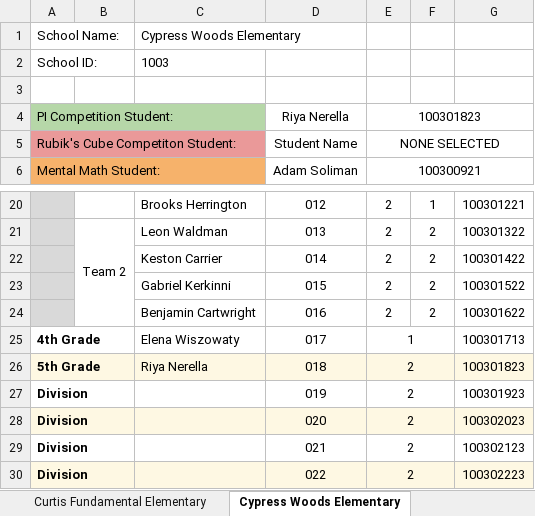
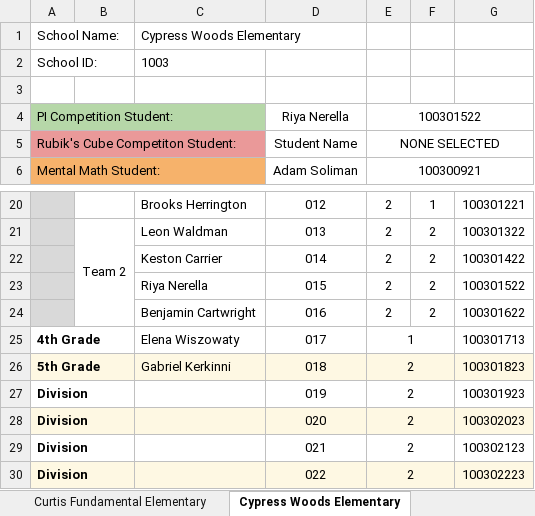
Before and after one commit to phuhsmao/FAMATBubbler, an Excel workbook: extra teams/2025 Mighty Mu Student Codes.xlsx, sheet Cypress Woods Elementary, drawn as a sheet; only a part is shown, gaps mark what is left out; values as stored, in another font and other column widths than the file's, no borders; charts and pictures and conditional formats and table styles not drawn; the diff names each change by its address in the sheet, - before the commit and + after, or states it on an @@ line.

Commit message:
Update 2025 Mighty Mu Student Codes.xlsx

```diff
--- a/extra teams/2025 Mighty Mu Student Codes.xlsx (sheet Cypress Woods Elementary)
+++ b/extra teams/2025 Mighty Mu Student Codes.xlsx (sheet Cypress Woods Elementary)
-E4: 100301823
+E4: 100301522
-C23: Gabriel Kerkinni
+C23: Riya Nerella
-C26: Riya Nerella
+C26: Gabriel Kerkinni
```
